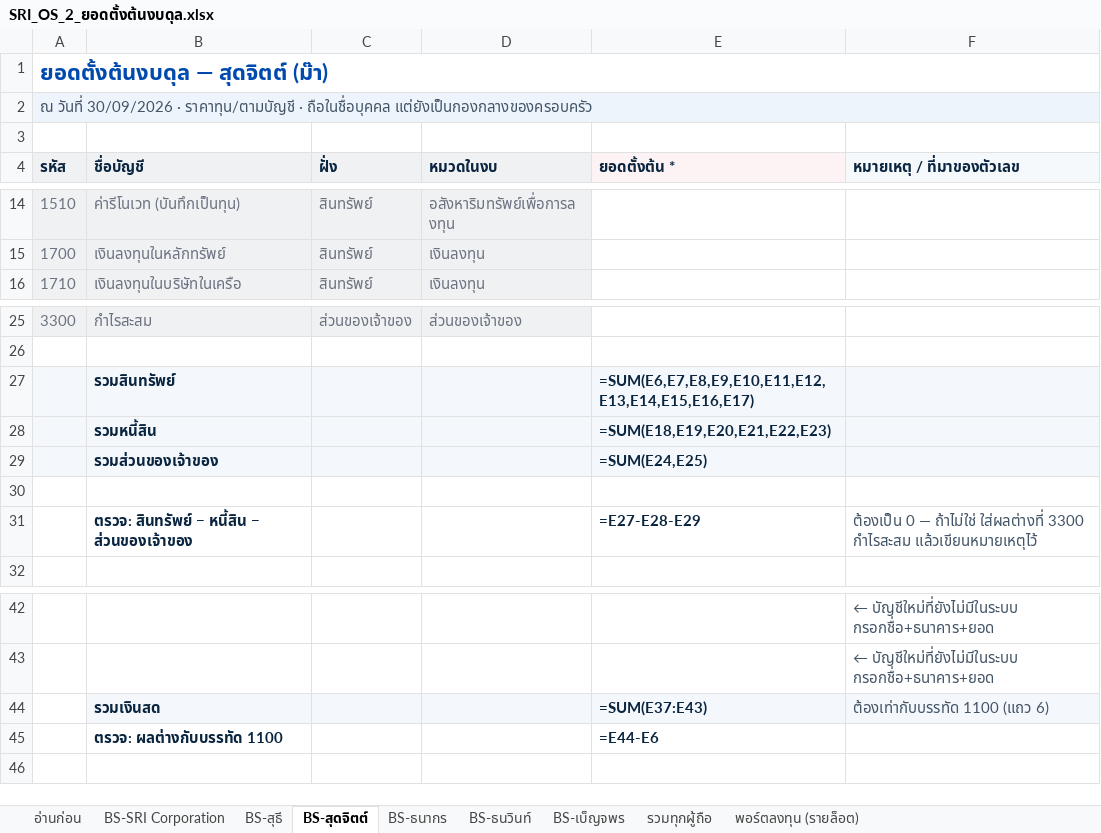
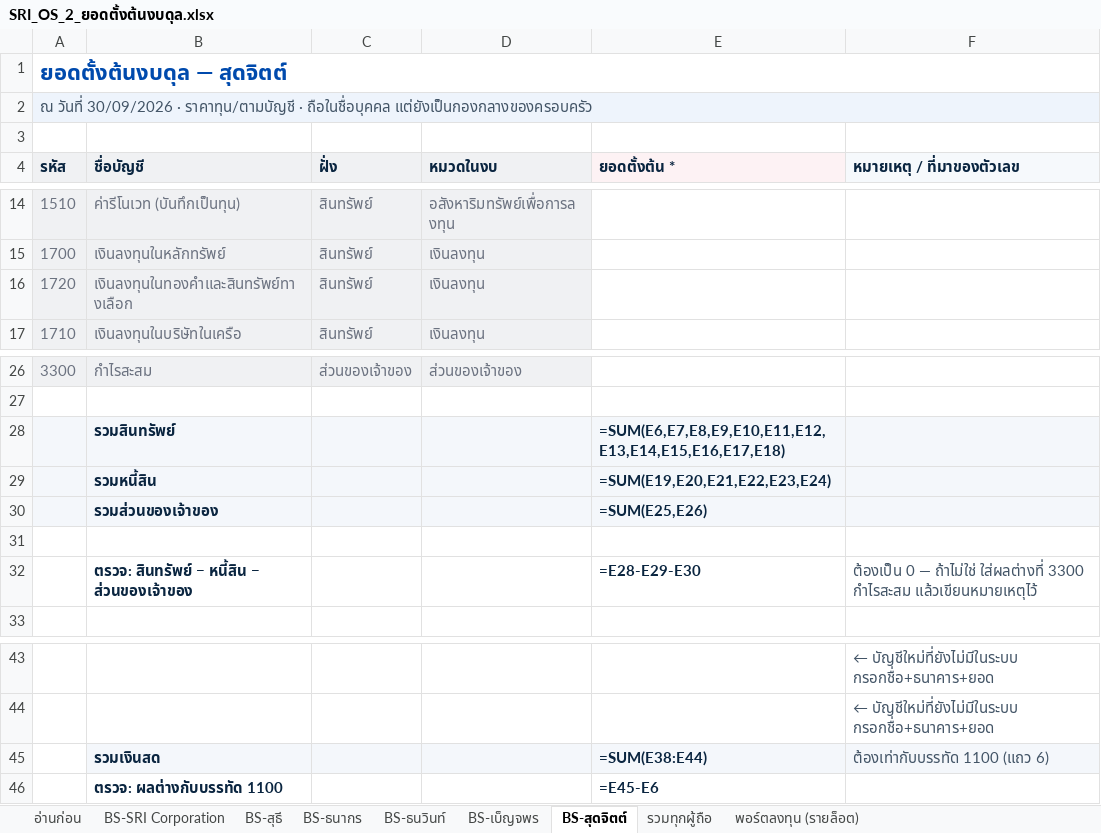
Before and after one commit to babybossss/sricorp, an Excel workbook: templates/SRI_OS_2_ยอดตั้งต้นงบดุล.xlsx, sheet BS-สุดจิตต์, drawn as a sheet; only a part is shown, gaps mark what is left out; values as stored, in another font and other column widths than the file's, no borders; formulas without a stored value are shown as written; conditional formats not drawn; addresses are those after the commit; the diff names each change by its address in the sheet, - before the commit and + after, or states it on an @@ line.

```diff
--- a/templates/SRI_OS_2_ยอดตั้งต้นงบดุล.xlsx (sheet BS-สุดจิตต์)
+++ b/templates/SRI_OS_2_ยอดตั้งต้นงบดุล.xlsx (sheet BS-สุดจิตต์)
@@ sheet tab order changed: อ่านก่อน | BS-SRI Corporation | BS-สุธี | BS-ธนากร | BS-ธนวินท์ | BS-เบ็ญจพร | BS-สุดจิตต์ | รวมทุกผู้ถือ | พอร์ตลงทุน (รายล็อต) @@
-A1 (รหัส): ยอดตั้งต้นงบดุล — สุดจิตต์ (ม๊า)
+A1 (รหัส): ยอดตั้งต้นงบดุล — สุดจิตต์
+row 16: 1720 | เงินลงทุนในทองคำและสินทรัพย์ทางเลือก | สินทรัพย์ | เงินลงทุน
-E28 (ยอดตั้งต้น *): =SUM(E6,E7,E8,E9,E10,E11,E12,E13,E14,E15,E16,E17)
+E28 (ยอดตั้งต้น *): =SUM(E6,E7,E8,E9,E10,E11,E12,E13,E14,E15,E16,E17,E18)
-E29 (ยอดตั้งต้น *): =SUM(E18,E19,E20,E21,E22,E23)
+E29 (ยอดตั้งต้น *): =SUM(E19,E20,E21,E22,E23,E24)
-E30 (ยอดตั้งต้น *): =SUM(E24,E25)
+E30 (ยอดตั้งต้น *): =SUM(E25,E26)
-E32 (ยอดตั้งต้น *): =E27-E28-E29
+E32 (ยอดตั้งต้น *): =E28-E29-E30
-E45 (ยอดตั้งต้น *): =SUM(E37:E43)
+E45 (ยอดตั้งต้น *): =SUM(E38:E44)
-E46 (ยอดตั้งต้น *): =E44-E6
+E46 (ยอดตั้งต้น *): =E45-E6
```
Also changed, not shown: sheet รวมทุกผู้ถือ, sheet BS-สุธี, sheet BS-เบ็ญจพร, sheet BS-SRI Corporation, sheet BS-ธนากร, sheet BS-ธนวินท์, 1 more sheet, templates/SRI_OS_1_ผังบัญชี_และหมวดงบ.xlsx, templates/SRI_OS_ข้อมูลตั้งต้น.xlsx, 14 other files.
